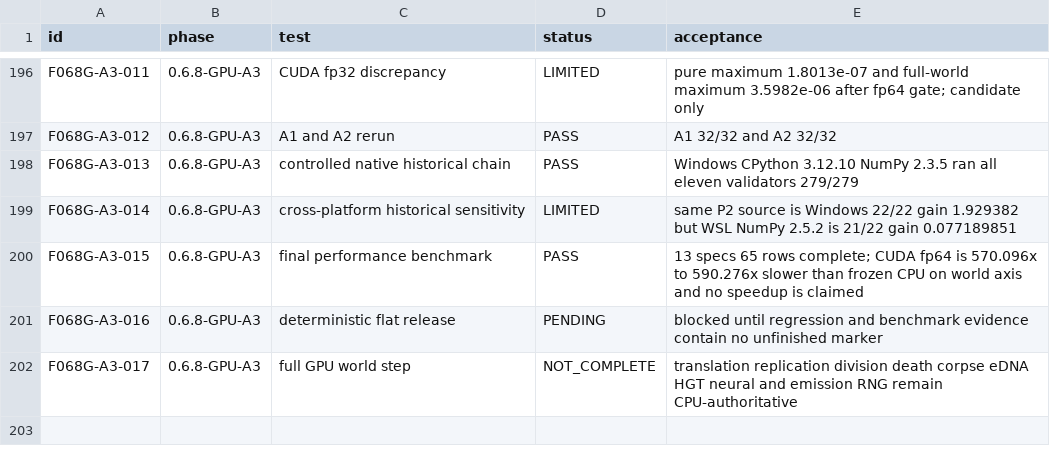
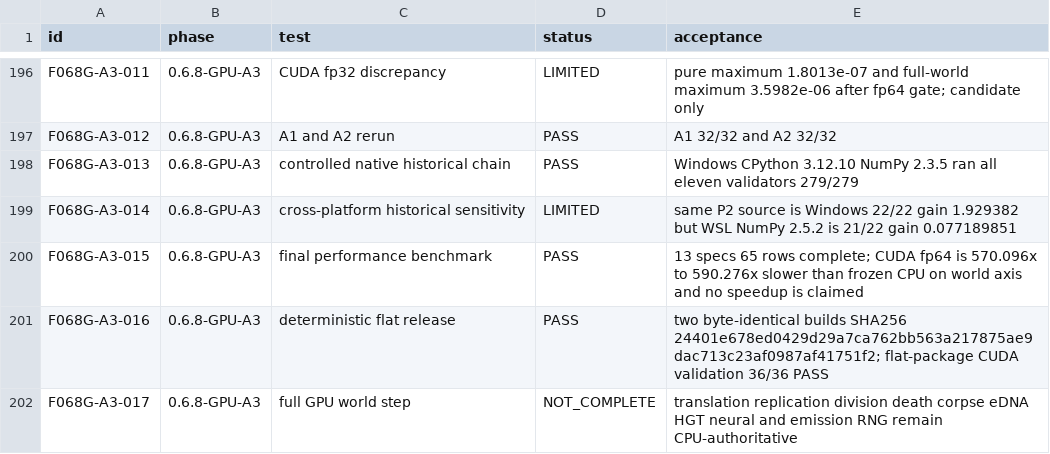
Before and after one commit to halc8312/soma-cell, a CSV file: TEST_MATRIX.csv, drawn as a sheet; only a part is shown, gaps mark what is left out.

```diff
--- a/TEST_MATRIX.csv
+++ b/TEST_MATRIX.csv
@@ -200,3 +200,3 @@ F068G-A3-014,0.6.8-GPU-A3,cross-platform historical sensitivity,LIMITED,same P2
 F068G-A3-015,0.6.8-GPU-A3,final performance benchmark,PASS,13 specs 65 rows complete; CUDA fp64 is 570.096x to 590.276x slower than frozen CPU on world axis and no speedup is claimed
-F068G-A3-016,0.6.8-GPU-A3,deterministic flat release,PENDING,blocked until regression and benchmark evidence contain no unfinished marker
+F068G-A3-016,0.6.8-GPU-A3,deterministic flat release,PASS,two byte-identical builds SHA256 24401e678ed0429d29a7ca762bb563a217875ae9dac713c23af0987af41751f2; flat-package CUDA validation 36/36 PASS
 F068G-A3-017,0.6.8-GPU-A3,full GPU world step,NOT_COMPLETE,translation replication division death corpse eDNA HGT neural and emission RNG remain CPU-authoritative
```
Also changed, not shown: manifests/FILE_REGISTRY.csv, 3 other files.
